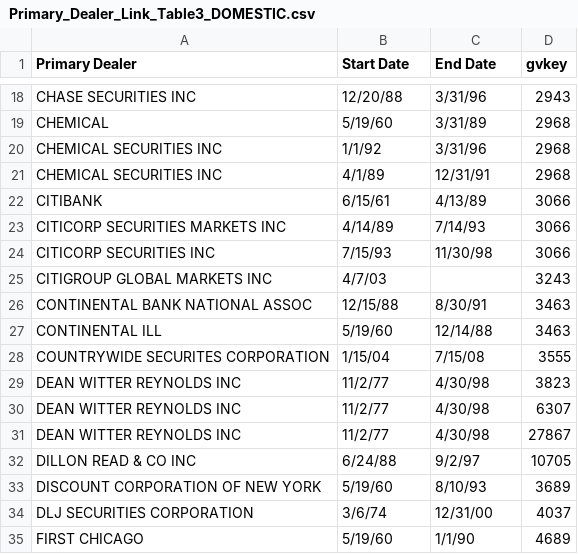
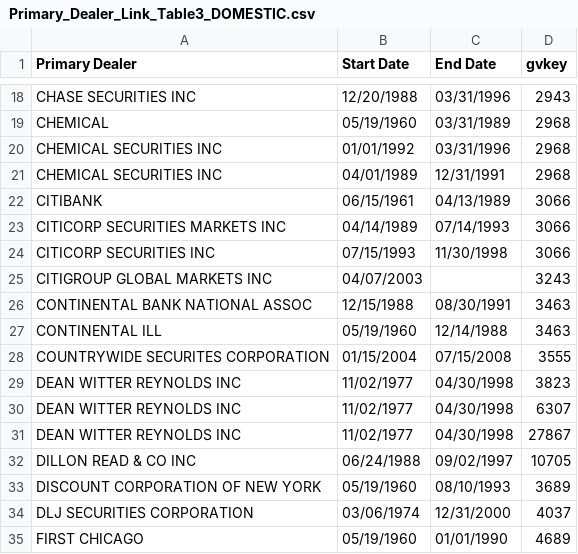
Before and after one commit to suniltrivedi7/p07_he_kelly_manela_2017, a CSV file: data_manual/Primary_Dealer_Link_Table3_DOMESTIC.csv, drawn as a sheet; only a part is shown, gaps mark what is left out; the diff covers the shown part only; the diff names each change by its address in the sheet, - before the commit and + after, or states it on an @@ line.

```diff
--- a/data_manual/Primary_Dealer_Link_Table3_DOMESTIC.csv
+++ b/data_manual/Primary_Dealer_Link_Table3_DOMESTIC.csv
-B18 (Start Date): 12/20/88
+B18 (Start Date): 12/20/1988
-C18 (End Date): 3/31/96
+C18 (End Date): 03/31/1996
-B19 (Start Date): 5/19/60
+B19 (Start Date): 05/19/1960
-C19 (End Date): 3/31/89
+C19 (End Date): 03/31/1989
-B20 (Start Date): 1/1/92
+B20 (Start Date): 01/01/1992
-C20 (End Date): 3/31/96
+C20 (End Date): 03/31/1996
-B21 (Start Date): 4/1/89
+B21 (Start Date): 04/01/1989
-C21 (End Date): 12/31/91
+C21 (End Date): 12/31/1991
-B22 (Start Date): 6/15/61
+B22 (Start Date): 06/15/1961
-C22 (End Date): 4/13/89
+C22 (End Date): 04/13/1989
-B23 (Start Date): 4/14/89
+B23 (Start Date): 04/14/1989
-C23 (End Date): 7/14/93
+C23 (End Date): 07/14/1993
-B24 (Start Date): 7/15/93
+B24 (Start Date): 07/15/1993
-C24 (End Date): 11/30/98
+C24 (End Date): 11/30/1998
-B25 (Start Date): 4/7/03
+B25 (Start Date): 04/07/2003
-B26 (Start Date): 12/15/88
+B26 (Start Date): 12/15/1988
-C26 (End Date): 8/30/91
+C26 (End Date): 08/30/1991
-B27 (Start Date): 5/19/60
+B27 (Start Date): 05/19/1960
-C27 (End Date): 12/14/88
+C27 (End Date): 12/14/1988
-B28 (Start Date): 1/15/04
+B28 (Start Date): 01/15/2004
-C28 (End Date): 7/15/08
+C28 (End Date): 07/15/2008
-B29:B31 (Start Date): 11/2/77
+B29:B31 (Start Date): 11/02/1977
-C29:C31 (End Date): 4/30/98
+C29:C31 (End Date): 04/30/1998
-B32 (Start Date): 6/24/88
+B32 (Start Date): 06/24/1988
-C32 (End Date): 9/2/97
+C32 (End Date): 09/02/1997
-B33 (Start Date): 5/19/60
+B33 (Start Date): 05/19/1960
-C33 (End Date): 8/10/93
+C33 (End Date): 08/10/1993
-B34 (Start Date): 3/6/74
+B34 (Start Date): 03/06/1974
-C34 (End Date): 12/31/00
+C34 (End Date): 12/31/2000
-B35 (Start Date): 5/19/60
+B35 (Start Date): 05/19/1960
-C35 (End Date): 1/1/90
+C35 (End Date): 01/01/1990
```
Also changed, not shown: 118 edited cells elsewhere in this file, 1 other file.
